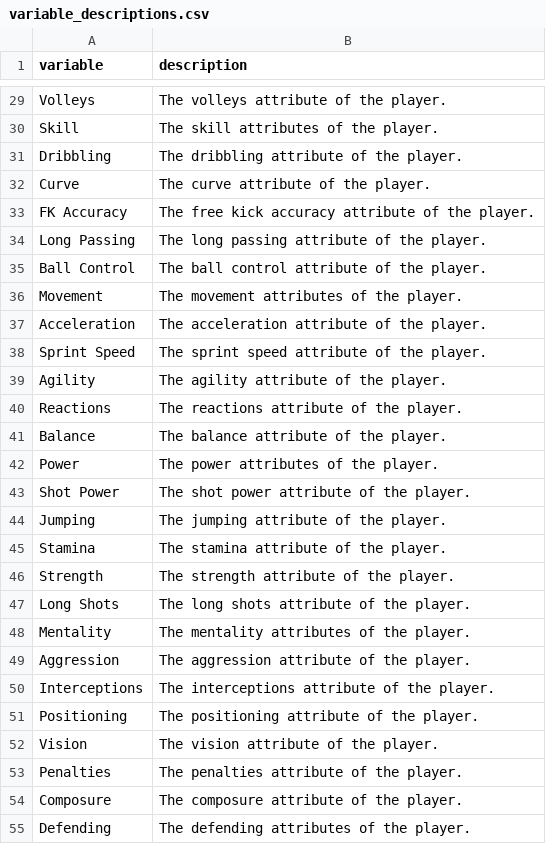
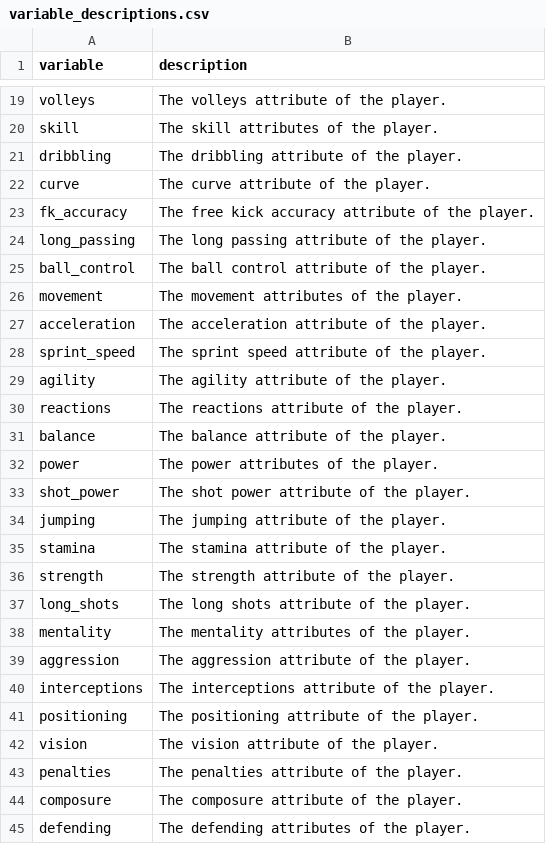
Before and after one commit to chusk2/data_cleaning_challenge_fifa21, a CSV file: variable_descriptions.csv, drawn as a sheet; only a part is shown, gaps mark what is left out; addresses are those after the commit; the diff covers the shown part only; the diff names each change by its address in the sheet, - before the commit and + after, or states it on an @@ line.

Commit message:
categorize variables and update var_description csv file

```diff
--- a/variable_descriptions.csv
+++ b/variable_descriptions.csv
-A19 (variable): Volleys
+A19 (variable): volleys
-A20 (variable): Skill
+A20 (variable): skill
-A21 (variable): Dribbling
+A21 (variable): dribbling
-A22 (variable): Curve
+A22 (variable): curve
-A23 (variable): FK Accuracy
+A23 (variable): fk_accuracy
-A24 (variable): Long Passing
+A24 (variable): long_passing
-A25 (variable): Ball Control
+A25 (variable): ball_control
-A26 (variable): Movement
+A26 (variable): movement
-A27 (variable): Acceleration
+A27 (variable): acceleration
-A28 (variable): Sprint Speed
+A28 (variable): sprint_speed
-A29 (variable): Agility
+A29 (variable): agility
-A30 (variable): Reactions
+A30 (variable): reactions
-A31 (variable): Balance
+A31 (variable): balance
-A32 (variable): Power
+A32 (variable): power
-A33 (variable): Shot Power
+A33 (variable): shot_power
-A34 (variable): Jumping
+A34 (variable): jumping
-A35 (variable): Stamina
+A35 (variable): stamina
-A36 (variable): Strength
+A36 (variable): strength
-A37 (variable): Long Shots
+A37 (variable): long_shots
-A38 (variable): Mentality
+A38 (variable): mentality
-A39 (variable): Aggression
+A39 (variable): aggression
-A40 (variable): Interceptions
+A40 (variable): interceptions
-A41 (variable): Positioning
+A41 (variable): positioning
-A42 (variable): Vision
+A42 (variable): vision
-A43 (variable): Penalties
+A43 (variable): penalties
-A44 (variable): Composure
+A44 (variable): composure
-A45 (variable): Defending
+A45 (variable): defending
```
Also changed, not shown: 8 added rows, 10 removed rows and 40 edited cells elsewhere in this file, 1 other file.
